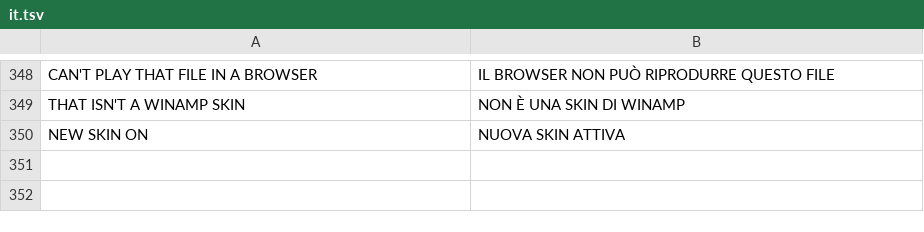
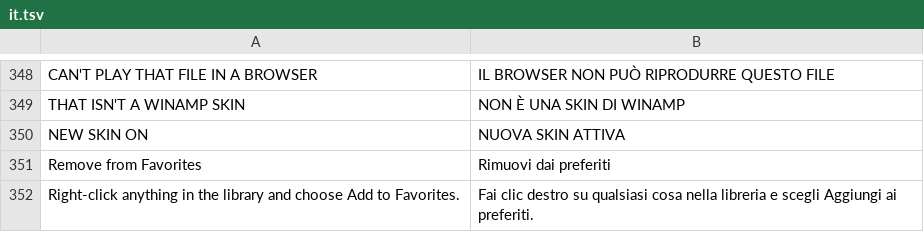
Before and after one commit to fillinthe/g-amp, a TSV file: assets/lang/it.tsv, drawn as a sheet; only a part is shown, gaps mark what is left out; the diff names each change by its address in the sheet, - before the commit and + after, or states it on an @@ line.

```diff
--- a/assets/lang/it.tsv
+++ b/assets/lang/it.tsv
+row 351: Remove from Favorites | Rimuovi dai preferiti
+row 352: Right-click anything in the library and choose Add to Favorites. | Fai clic destro su qualsiasi cosa nella libreria e scegli Aggiungi ai preferiti.
```
Also changed, not shown: assets/lang/es.tsv, assets/lang/fr.tsv, 11 other files.
